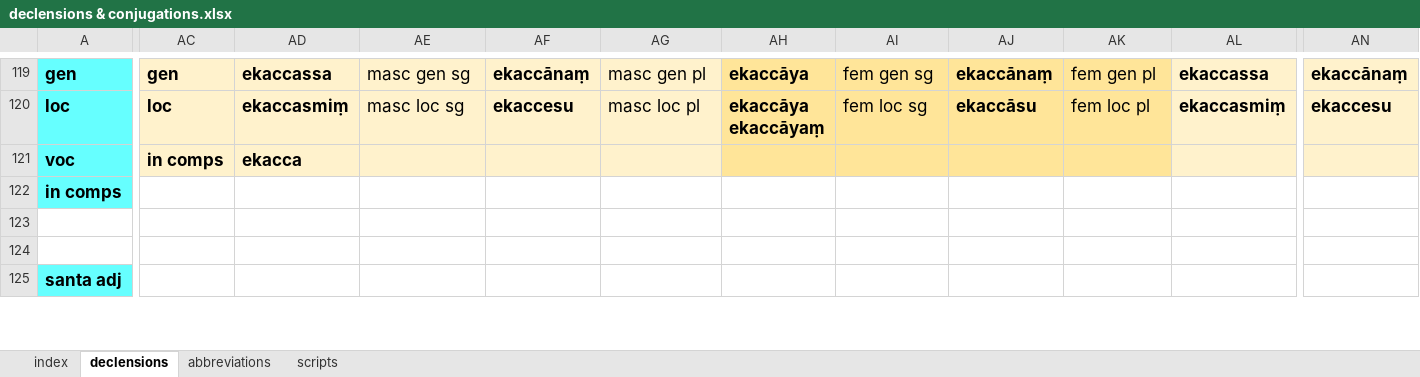
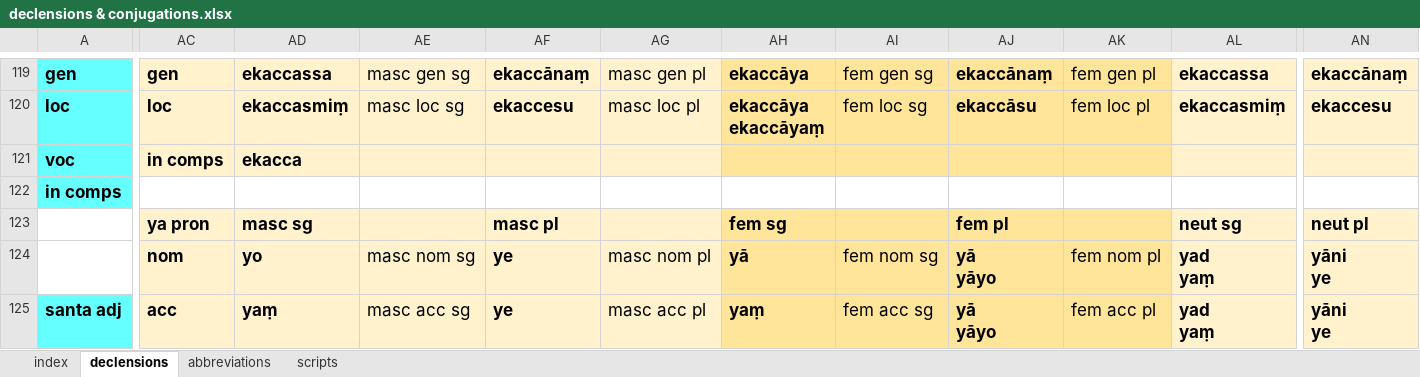
Before and after one commit to digitalpalidictionary/inflection-generator, an Excel workbook: declensions & conjugations.xlsx, sheet declensions, drawn as a sheet; only a part is shown, gaps mark what is left out; values as stored, in another font and other column widths than the file's, no borders; ↵ is a line break in a cell; the diff covers the shown part only; the diff names each change by its address in the sheet, - before the commit and + after, or states it on an @@ line.

```diff
--- a/declensions & conjugations.xlsx (sheet declensions)
+++ b/declensions & conjugations.xlsx (sheet declensions)
-AC123: (empty)
+AC123: ya pron
-AC123:AG125 fill: none
+AC123:AG125 fill: #FFF2CC
-AD123: (empty)
+AD123: masc sg
-AF123: (empty)
+AF123: masc pl
-AH123: (empty)
+AH123: fem sg
-AH123:AK125 fill: none
+AH123:AK125 fill: #FFE599
-AJ123: (empty)
+AJ123: fem pl
-AL123: (empty)
+AL123: neut sg
-AL123:AN125 fill: none
+AL123:AN125 fill: #FFF2CC
-AN123: (empty)
+AN123: neut pl
-AC124: (empty)
+AC124: nom
-AD124: (empty)
+AD124: yo
-AE124: (empty)
+AE124: masc nom sg
-AF124:AF125: (empty)
+AF124:AF125: ye
-AG124: (empty)
+AG124: masc nom pl
-AH124: (empty)
+AH124: yā
-AI124: (empty)
+AI124: fem nom sg
-AJ124:AJ125: (empty)
+AJ124:AJ125: yā ↵ yāyo
-AK124: (empty)
+AK124: fem nom pl
-AL124:AL125: (empty)
+AL124:AL125: yad ↵ yaṃ
-AN124:AN125: (empty)
+AN124:AN125: yāni ↵ ye
-AC125: (empty)
+AC125: acc
-AD125: (empty)
+AD125: yaṃ
-AE125: (empty)
+AE125: masc acc sg
-AG125: (empty)
+AG125: masc acc pl
-AH125: (empty)
+AH125: yaṃ
-AI125: (empty)
+AI125: fem acc sg
-AK125: (empty)
+AK125: fem acc pl
```
Also changed, not shown: 154 edited cells and cell formats elsewhere in this sheet, sheet index, 10 other files.
